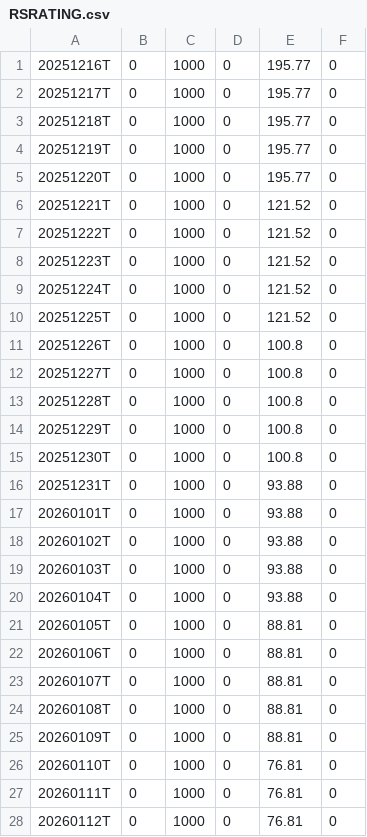
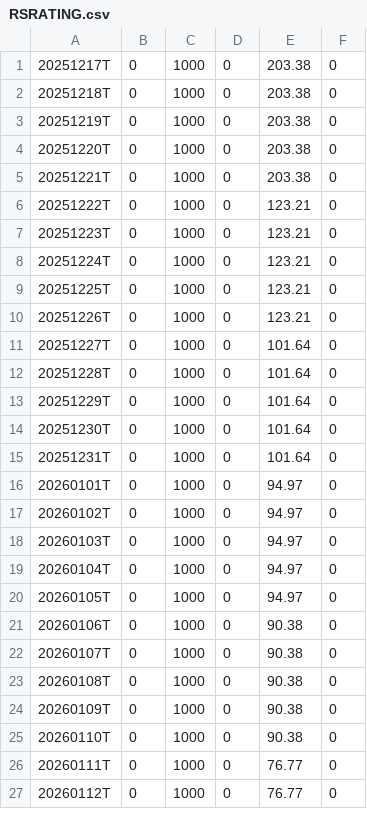
Before and after one commit to dhruvisha0518/output, a CSV file: output/RSRATING.csv, drawn as a sheet; only a part is shown; the diff covers the shown part only.

```diff
--- a/output/RSRATING.csv
+++ b/output/RSRATING.csv
@@ -1,28 +1,27 @@
-20251216T,0,1000,0,195.77,0
-20251217T,0,1000,0,195.77,0
-20251218T,0,1000,0,195.77,0
-20251219T,0,1000,0,195.77,0
-20251220T,0,1000,0,195.77,0
-20251221T,0,1000,0,121.52,0
-20251222T,0,1000,0,121.52,0
-20251223T,0,1000,0,121.52,0
-20251224T,0,1000,0,121.52,0
-20251225T,0,1000,0,121.52,0
-20251226T,0,1000,0,100.8,0
-20251227T,0,1000,0,100.8,0
-20251228T,0,1000,0,100.8,0
-20251229T,0,1000,0,100.8,0
-20251230T,0,1000,0,100.8,0
-20251231T,0,1000,0,93.88,0
-20260101T,0,1000,0,93.88,0
-20260102T,0,1000,0,93.88,0
-20260103T,0,1000,0,93.88,0
-20260104T,0,1000,0,93.88,0
-20260105T,0,1000,0,88.81,0
-20260106T,0,1000,0,88.81,0
-20260107T,0,1000,0,88.81,0
-20260108T,0,1000,0,88.81,0
-20260109T,0,1000,0,88.81,0
-20260110T,0,1000,0,76.81,0
-20260111T,0,1000,0,76.81,0
-20260112T,0,1000,0,76.81,0
+20251217T,0,1000,0,203.38,0
+20251218T,0,1000,0,203.38,0
+20251219T,0,1000,0,203.38,0
+20251220T,0,1000,0,203.38,0
+20251221T,0,1000,0,203.38,0
+20251222T,0,1000,0,123.21,0
+20251223T,0,1000,0,123.21,0
+20251224T,0,1000,0,123.21,0
+20251225T,0,1000,0,123.21,0
+20251226T,0,1000,0,123.21,0
+20251227T,0,1000,0,101.64,0
+20251228T,0,1000,0,101.64,0
+20251229T,0,1000,0,101.64,0
+20251230T,0,1000,0,101.64,0
+20251231T,0,1000,0,101.64,0
+20260101T,0,1000,0,94.97,0
+20260102T,0,1000,0,94.97,0
+20260103T,0,1000,0,94.97,0
+20260104T,0,1000,0,94.97,0
+20260105T,0,1000,0,94.97,0
+20260106T,0,1000,0,90.38,0
+20260107T,0,1000,0,90.38,0
+20260108T,0,1000,0,90.38,0
+20260109T,0,1000,0,90.38,0
+20260110T,0,1000,0,90.38,0
+20260111T,0,1000,0,76.77,0
+20260112T,0,1000,0,76.77,0
```
Also changed, not shown: 1 added row and 7 edited cells elsewhere in this file.
